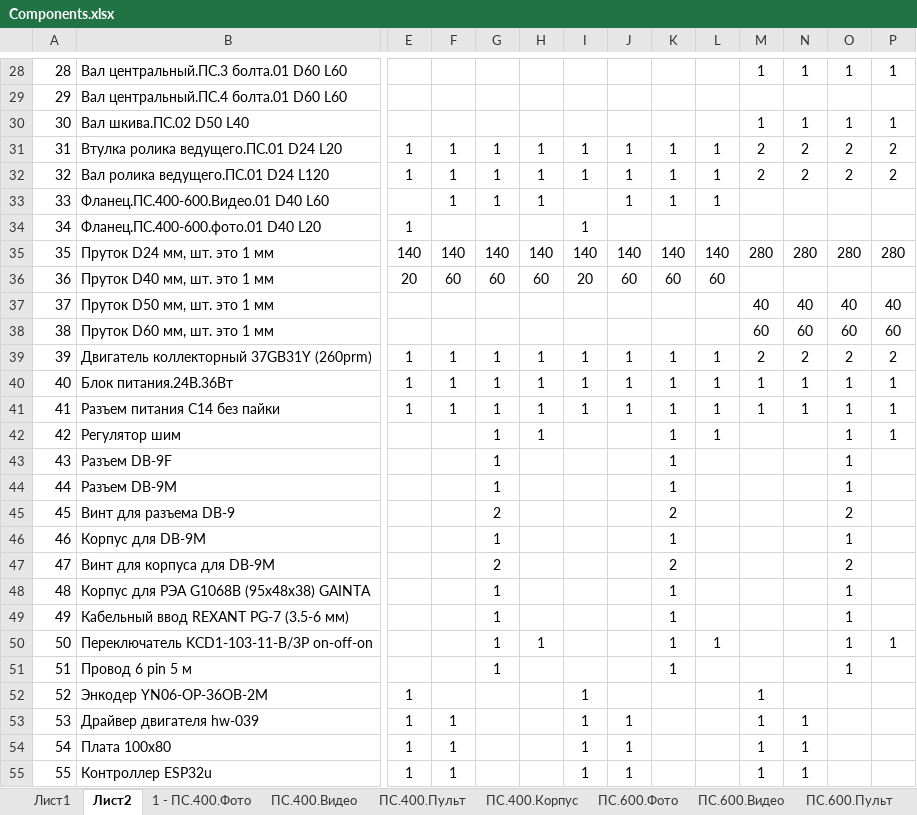
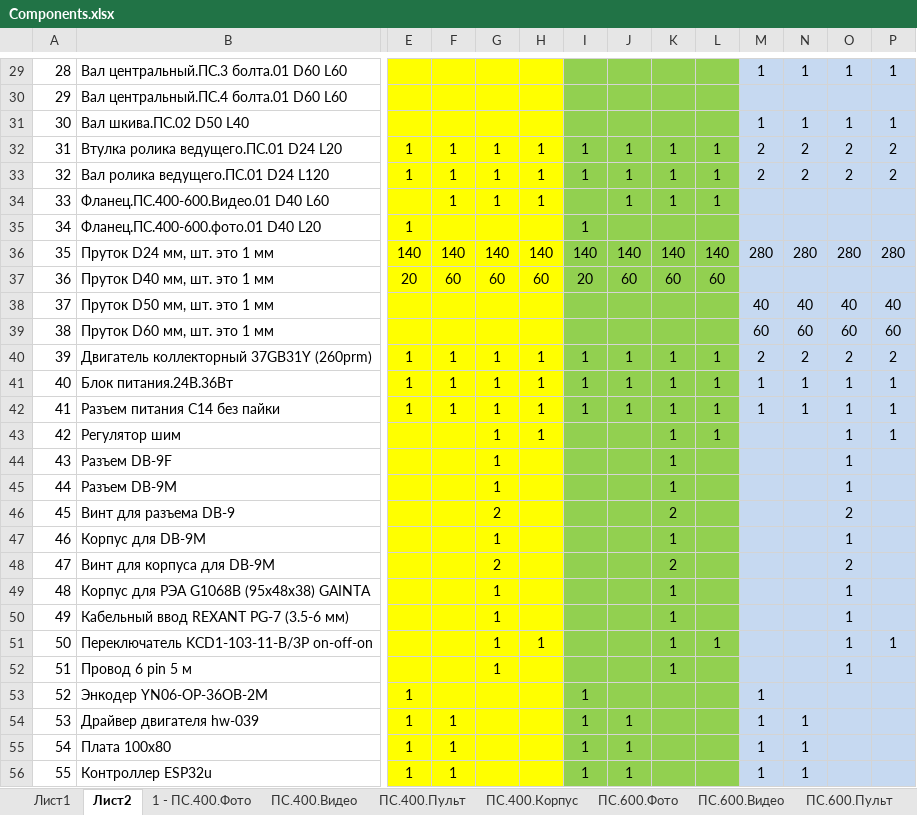
Before and after one commit to andrey-val-rodin/Warehouse, an Excel workbook: Components.xlsx, sheet Лист2, drawn as a sheet; only a part is shown, gaps mark what is left out; values as stored, in another font and other column widths than the file's, no borders; addresses are those after the commit; the diff covers the shown part only; the diff names each change by its address in the sheet, - before the commit and + after, or states it on an @@ line.

```diff
--- a/Components.xlsx (sheet Лист2)
+++ b/Components.xlsx (sheet Лист2)
-E29:H56 fill: none
+E29:H56 fill: #FFFF00
-I29:L56 fill: none
+I29:L56 fill: #92D050
-M29:P56 fill: none
+M29:P56 fill: #C6D9F1
```
Also changed, not shown: 1 added row, 20 edited cells and cell formats elsewhere in this sheet, formulas that keep their value.
